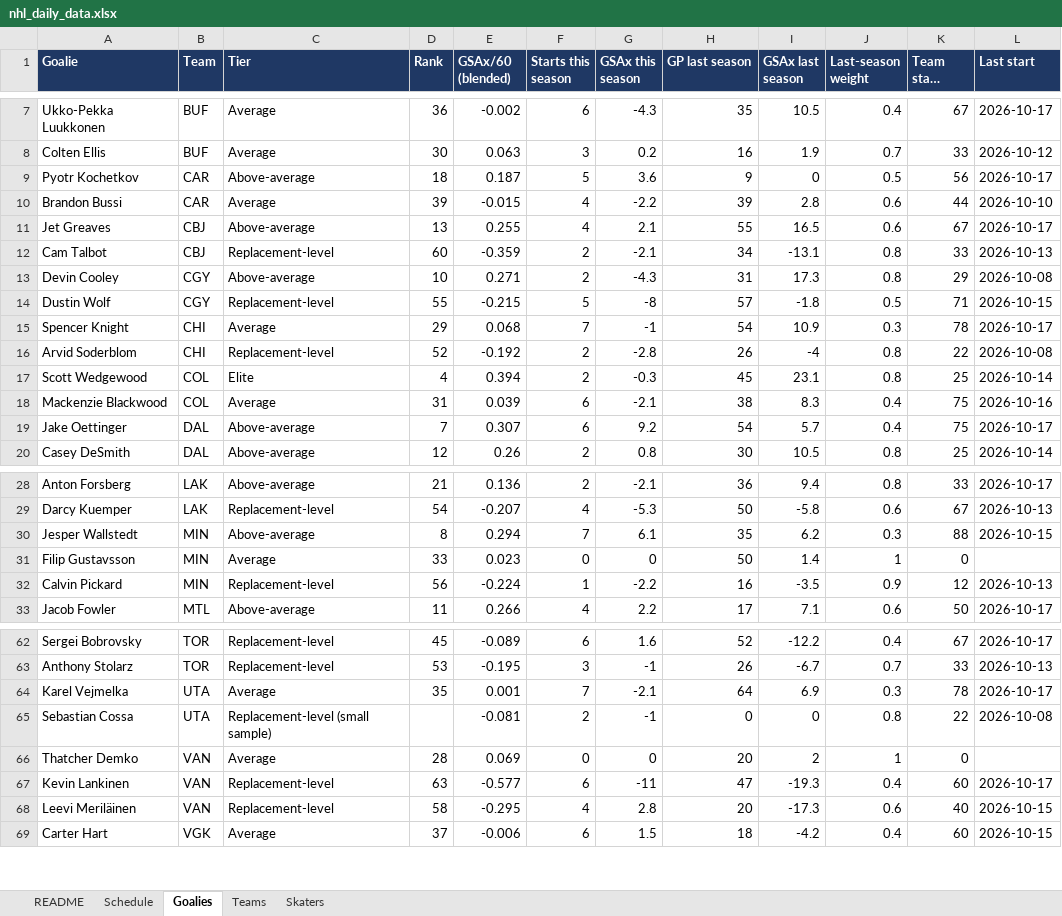
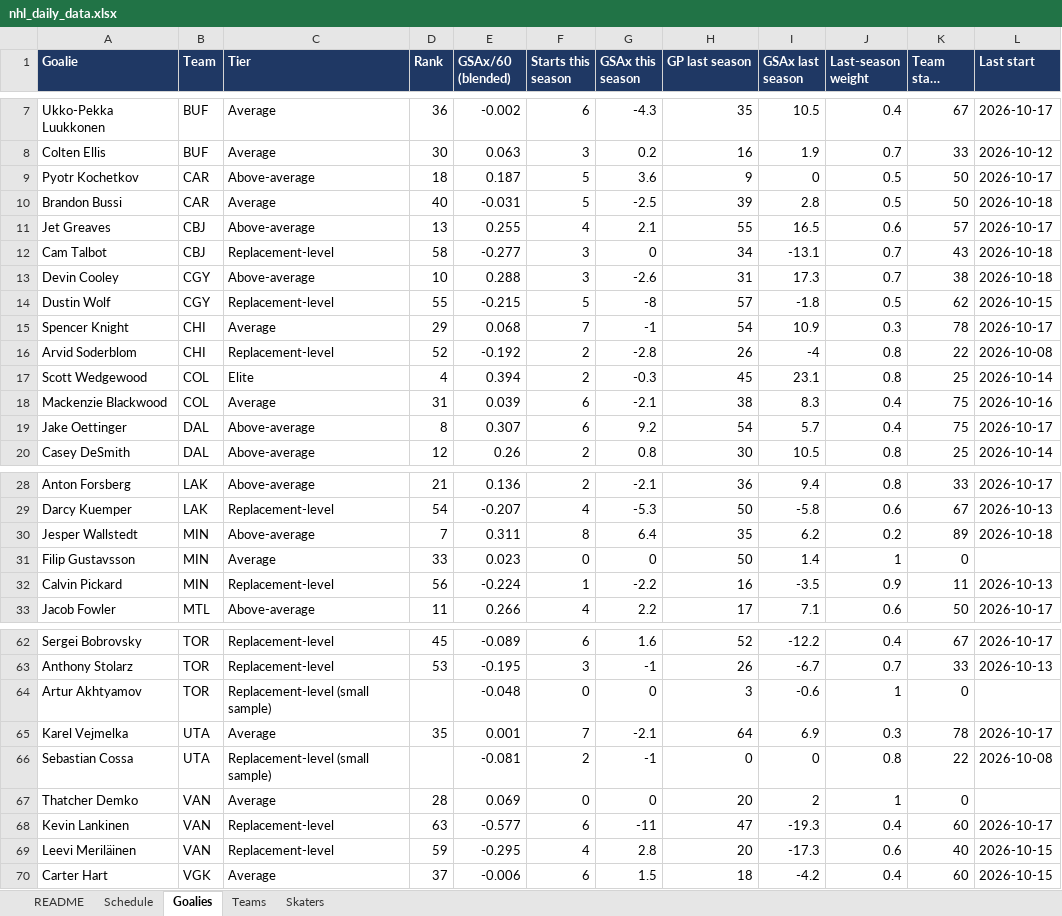
Before and after one commit to vimmer77/nhl-data, an Excel workbook: output/nhl_daily_data.xlsx, sheet Goalies, drawn as a sheet; only a part is shown, gaps mark what is left out; long unchanged cells end in …; values as stored, in another font and other column widths than the file's, no borders; addresses are those after the commit; the diff covers the shown part only; the diff names each change by its address in the sheet, - before the commit and + after, or states it on an @@ line.

```diff
--- a/output/nhl_daily_data.xlsx (sheet Goalies)
+++ b/output/nhl_daily_data.xlsx (sheet Goalies)
-K9 (Team start share): 56
+K9 (Team start share): 50
-D10 (Rank): 39
+D10 (Rank): 40
-E10 (GSAx/60 (blended)): -0.015
+E10 (GSAx/60 (blended)): -0.031
-F10 (Starts this season): 4
+F10 (Starts this season): 5
-G10 (GSAx this season): -2.2
+G10 (GSAx this season): -2.5
-J10 (Last-season weight): 0.6
+J10 (Last-season weight): 0.5
-K10 (Team start share): 44
+K10 (Team start share): 50
-L10 (Last start): 2026-10-10
+L10 (Last start): 2026-10-18
-K11 (Team start share): 67
+K11 (Team start share): 57
-D12 (Rank): 60
+D12 (Rank): 58
-E12 (GSAx/60 (blended)): -0.359
+E12 (GSAx/60 (blended)): -0.277
-F12:F13 (Starts this season): 2
+F12:F13 (Starts this season): 3
-G12 (GSAx this season): -2.1
+G12 (GSAx this season): 0
-J12:J13 (Last-season weight): 0.8
+J12:J13 (Last-season weight): 0.7
-K12 (Team start share): 33
+K12 (Team start share): 43
-L12 (Last start): 2026-10-13
+L12 (Last start): 2026-10-18
-E13 (GSAx/60 (blended)): 0.271
+E13 (GSAx/60 (blended)): 0.288
-G13 (GSAx this season): -4.3
+G13 (GSAx this season): -2.6
-K13 (Team start share): 29
+K13 (Team start share): 38
-L13 (Last start): 2026-10-08
+L13 (Last start): 2026-10-18
-K14 (Team start share): 71
+K14 (Team start share): 62
-D19 (Rank): 7
+D19 (Rank): 8
-D30 (Rank): 8
+D30 (Rank): 7
-E30 (GSAx/60 (blended)): 0.294
+E30 (GSAx/60 (blended)): 0.311
-F30 (Starts this season): 7
+F30 (Starts this season): 8
-G30 (GSAx this season): 6.1
+G30 (GSAx this season): 6.4
-J30 (Last-season weight): 0.3
+J30 (Last-season weight): 0.2
-K30 (Team start share): 88
+K30 (Team start share): 89
-L30 (Last start): 2026-10-15
+L30 (Last start): 2026-10-18
-K32 (Team start share): 12
+K32 (Team start share): 11
+row 64: Artur Akhtyamov | TOR | Replacement-level (small sample) |  | -0.048 | 0 | 0 | 3 | -0.6 | 1 | 0
-D69 (Rank): 58
+D69 (Rank): 59
```
Also changed, not shown: 2 edited cells elsewhere in this sheet, sheet Skaters, sheet Schedule, sheet Teams, sheet README, 11 other files.
